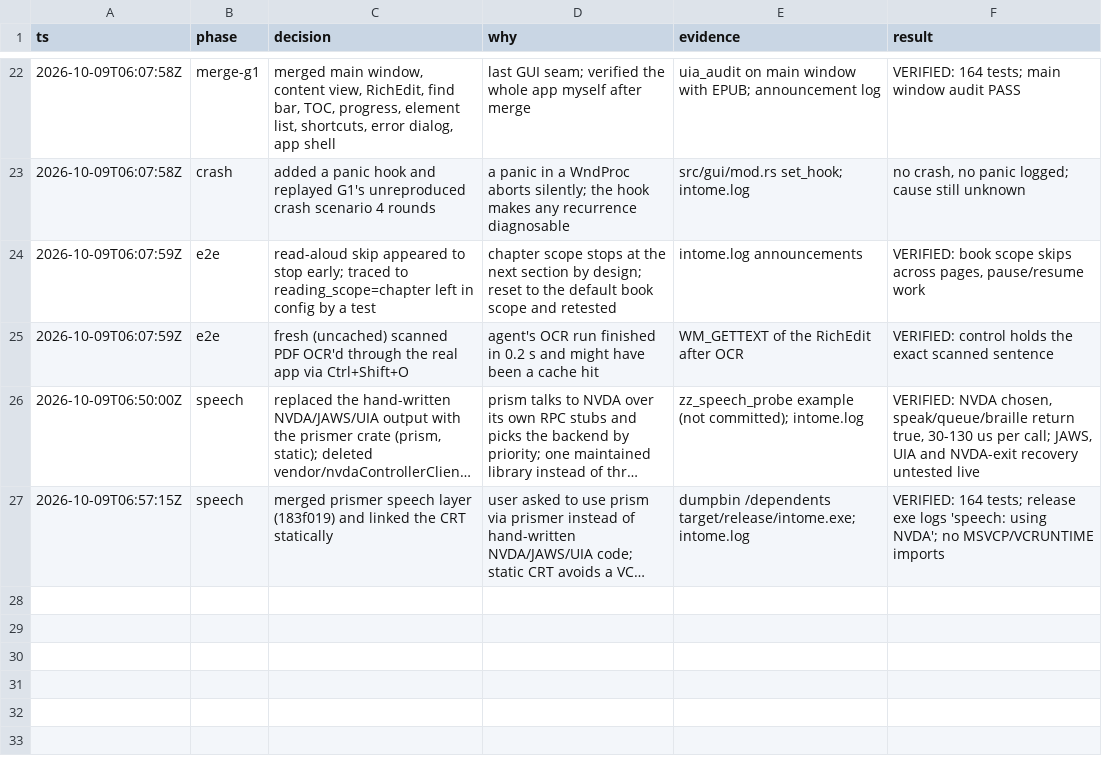
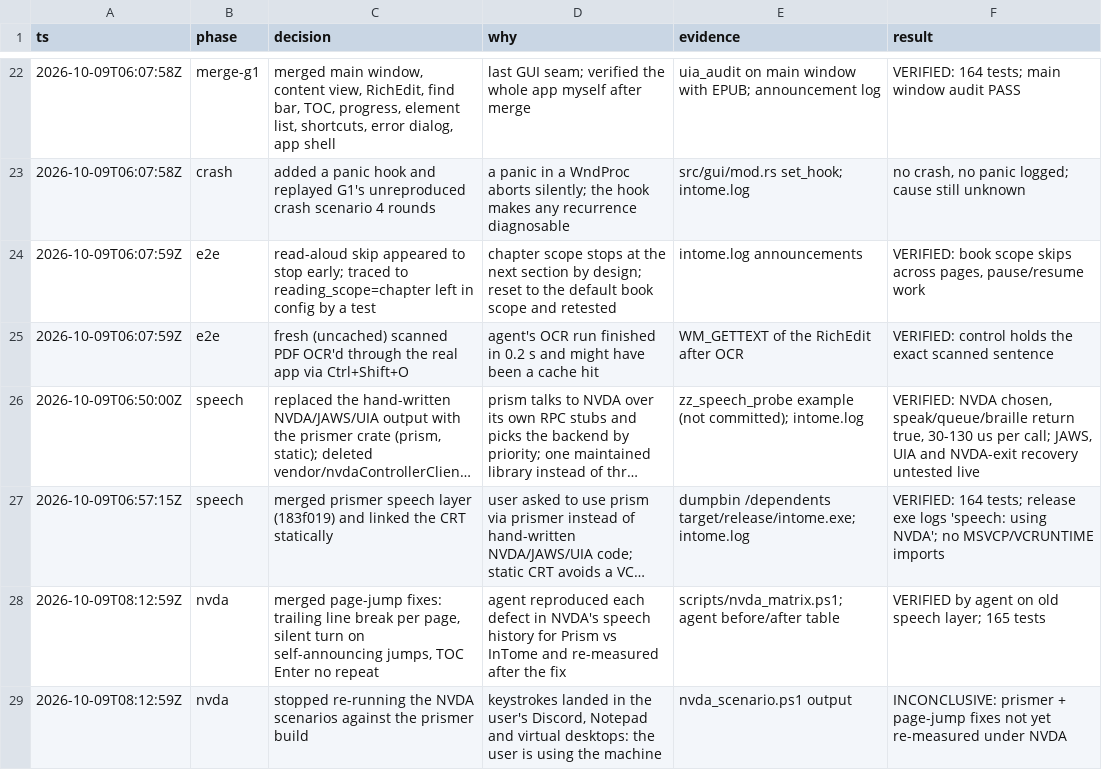
Before and after one commit to R-Alfehaida/InTome, a TSV file: docs/decisions.tsv, drawn as a sheet; only a part is shown, gaps mark what is left out; long unchanged cells end in …; the diff names each change by its address in the sheet, - before the commit and + after, or states it on an @@ line.

Commit message:
Log NVDA merge

```diff
--- a/docs/decisions.tsv
+++ b/docs/decisions.tsv
+row 28: 2026-10-09T08:12:59Z | nvda | merged page-jump fixes: trailing line break per page, silent turn on self-announcing jumps, TOC Enter no repeat | agent reproduced each defect in NVDA's speech history for Prism vs InTome and re-measured after the fix | scripts/nvda_matrix.ps1; agent before/after table | VERIFIED by agent on old speech layer; 165 tests
+row 29: 2026-10-09T08:12:59Z | nvda | stopped re-running the NVDA scenarios against the prismer build | keystrokes landed in the user's Discord, Notepad and virtual desktops: the user is using the machine | nvda_scenario.ps1 output | INCONCLUSIVE: prismer + page-jump fixes not yet re-measured under NVDA
```
